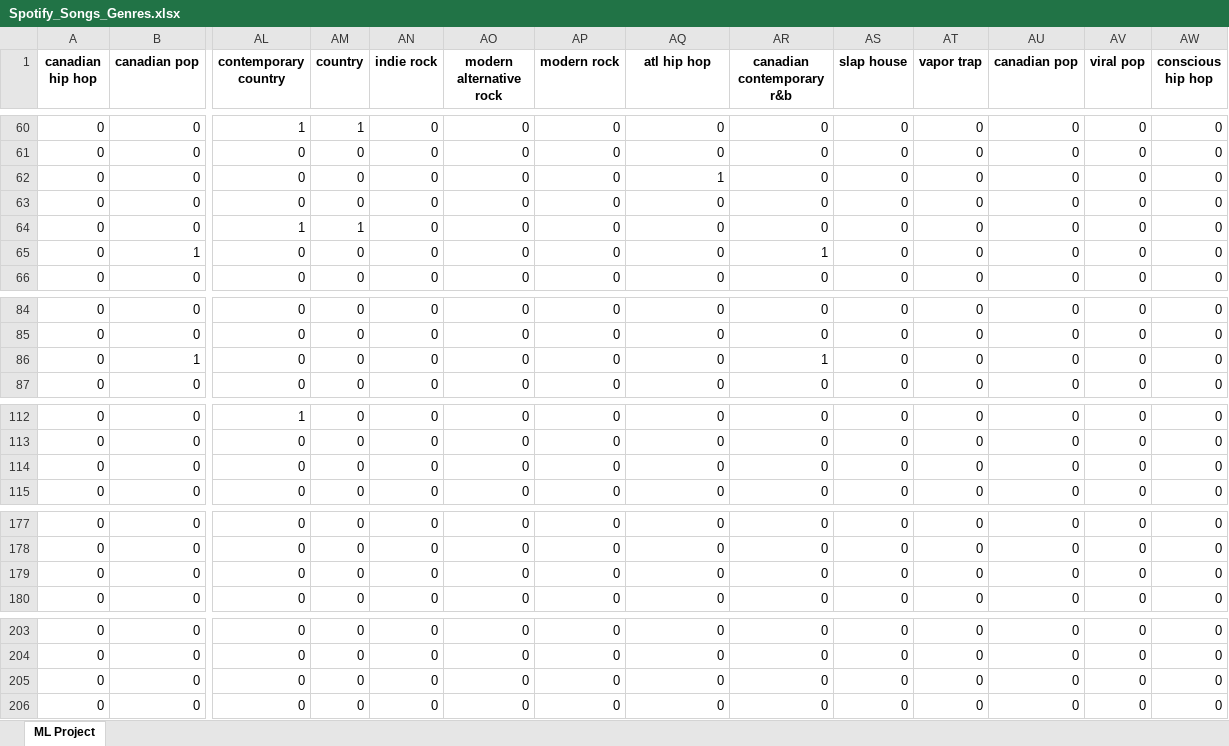
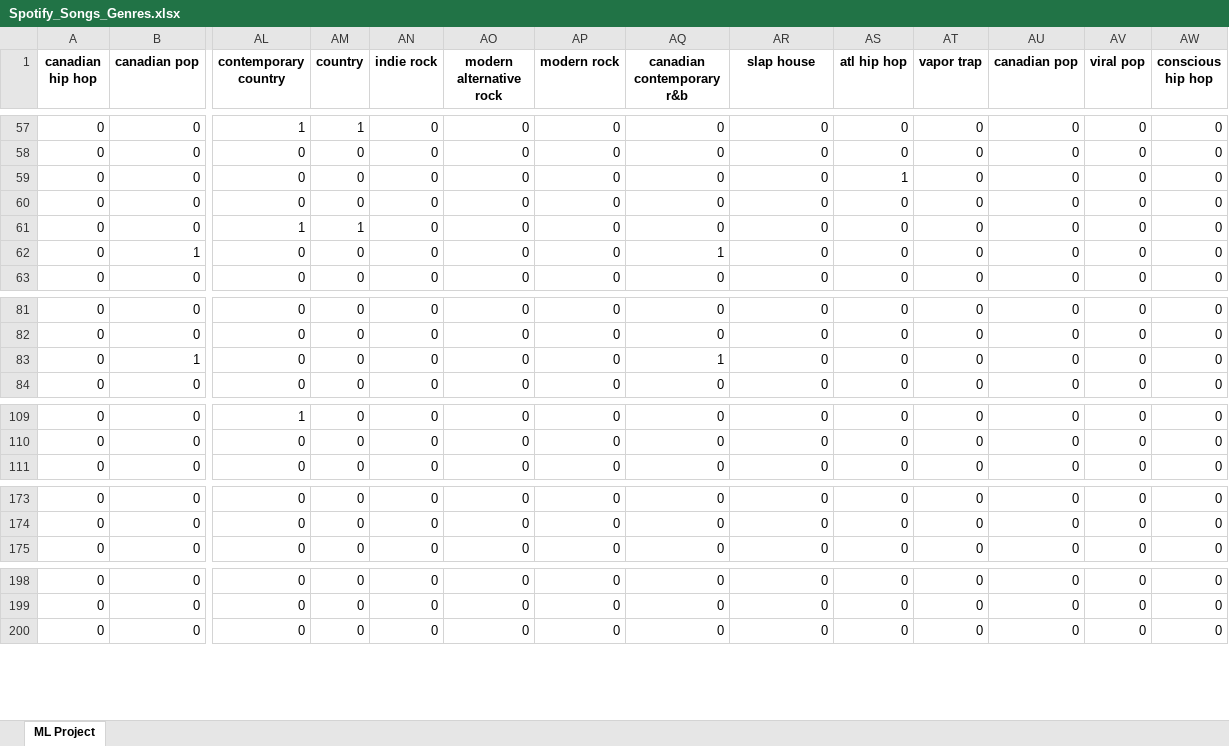
Before and after one commit to anhduy1202/Spotify-Recommendation-Systems, an Excel workbook: Spotify_Songs_Genres.xlsx, sheet ML Project, drawn as a sheet; only a part is shown, gaps mark what is left out; values as stored, in another font and other column widths than the file's, no borders; removed rows and columns are numbered as before the commit, all else as after; rows hold the shown columns only; the diff covers the shown part only; the diff names each change by its address in the sheet, - before the commit and + after, or states it on an @@ line.

```diff
--- a/Spotify_Songs_Genres.xlsx (sheet ML Project)
+++ b/Spotify_Songs_Genres.xlsx (sheet ML Project)
-AQ1: atl hip hop
+AQ1: canadian contemporary r&b
-AR1: canadian contemporary r&b
+AR1: slap house
-AS1: slap house
+AS1: atl hip hop
-AQ59 (canadian contemporary r&b): 1
+AQ59 (canadian contemporary r&b): 0
-AS59 (atl hip hop): 0
+AS59 (atl hip hop): 1
-AQ62 (canadian contemporary r&b): 0
+AQ62 (canadian contemporary r&b): 1
-AR62 (slap house): 1
+AR62 (slap house): 0
-AQ83 (canadian contemporary r&b): 0
+AQ83 (canadian contemporary r&b): 1
-AR83 (slap house): 1
+AR83 (slap house): 0
-row 114: 0 | 0 | 0 | 0 | 0 | 0 | 0 | 0 | 0 | 0 | 0 | 0 | 0 | 0
-row 179: 0 | 0 | 0 | 0 | 0 | 0 | 0 | 0 | 0 | 0 | 0 | 0 | 0 | 0
-row 205: 0 | 0 | 0 | 0 | 0 | 0 | 0 | 0 | 0 | 0 | 0 | 0 | 0 | 0
```
Also changed, not shown: 1 added row, 4 removed rows and 30 edited cells elsewhere in this sheet, Daniel_Songs_Genres.xlsx, 2 other files.
